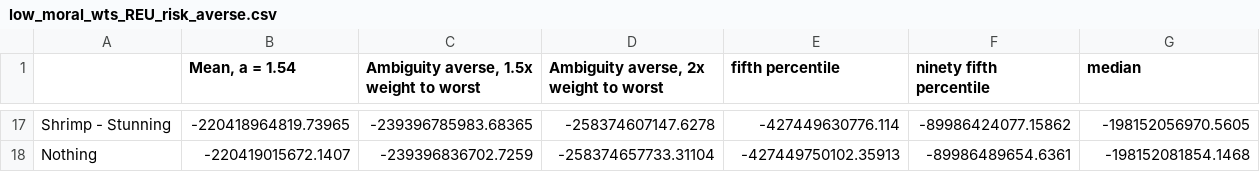
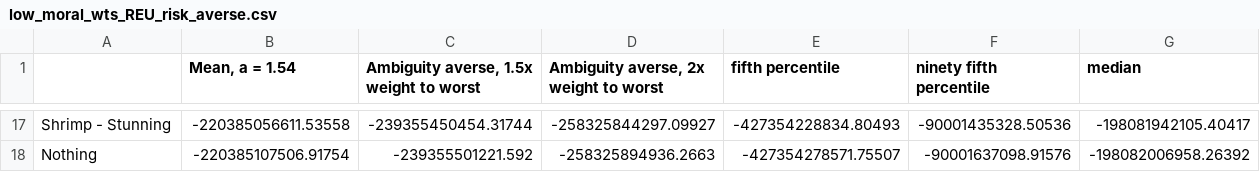
Before and after one commit to rethinkpriorities/public_risk_model, a CSV file: common_sense_results/low_moral_wts_REU_risk_averse.csv, drawn as a sheet; only a part is shown, gaps mark what is left out; the diff covers the shown part only; the diff names each change by its address in the sheet, - before the commit and + after, or states it on an @@ line.

```diff
--- a/common_sense_results/low_moral_wts_REU_risk_averse.csv
+++ b/common_sense_results/low_moral_wts_REU_risk_averse.csv
-B17 (Mean, a = 1.54): -220418964819.73965
+B17 (Mean, a = 1.54): -220385056611.53558
-C17: -239396785983.68365
+C17: -239355450454.31744
-D17: -258374607147.6278
+D17: -258325844297.09927
-E17 (fifth percentile): -427449630776.114
+E17 (fifth percentile): -427354228834.80493
-F17 (ninety fifth percentile): -89986424077.15862
+F17 (ninety fifth percentile): -90001435328.50536
-G17 (median): -198152056970.5605
+G17 (median): -198081942105.40417
-B18 (Mean, a = 1.54): -220419015672.1407
+B18 (Mean, a = 1.54): -220385107506.91754
-C18: -239396836702.7259
+C18: -239355501221.592
-D18: -258374657733.31104
+D18: -258325894936.2663
-E18 (fifth percentile): -427449750102.35913
+E18 (fifth percentile): -427354278571.75507
-F18 (ninety fifth percentile): -89986489654.6361
+F18 (ninety fifth percentile): -90001637098.91576
-G18 (median): -198152081854.1468
+G18 (median): -198082006958.26392
```
Also changed, not shown: 90 edited cells elsewhere in this file, common_sense_results/low_moral_wts_changes_in_REU_risk_averse.csv, common_sense_results/low_moral_wts_weighted_linear_utility_results.csv, 47 other files.
